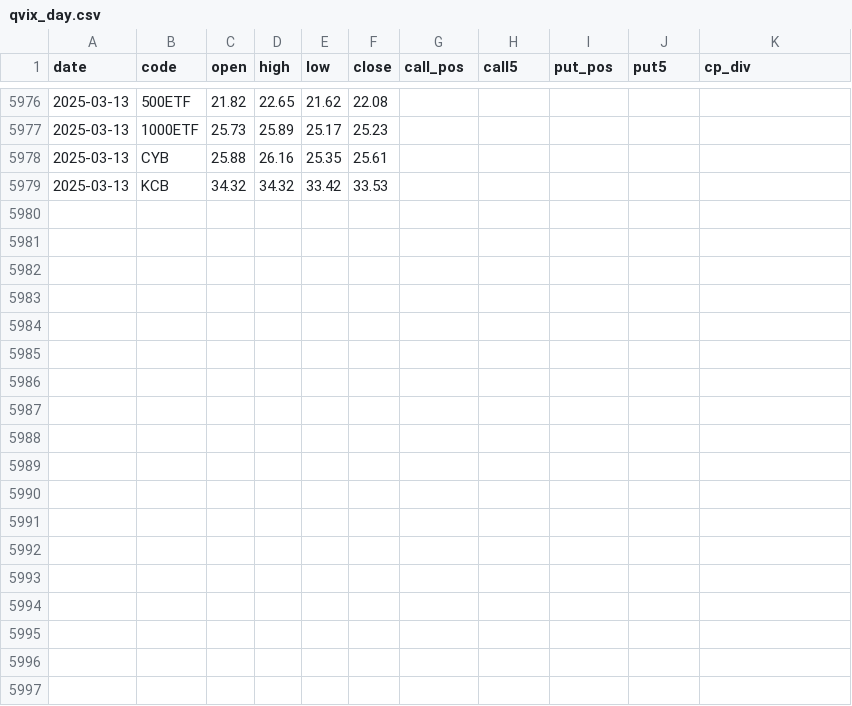
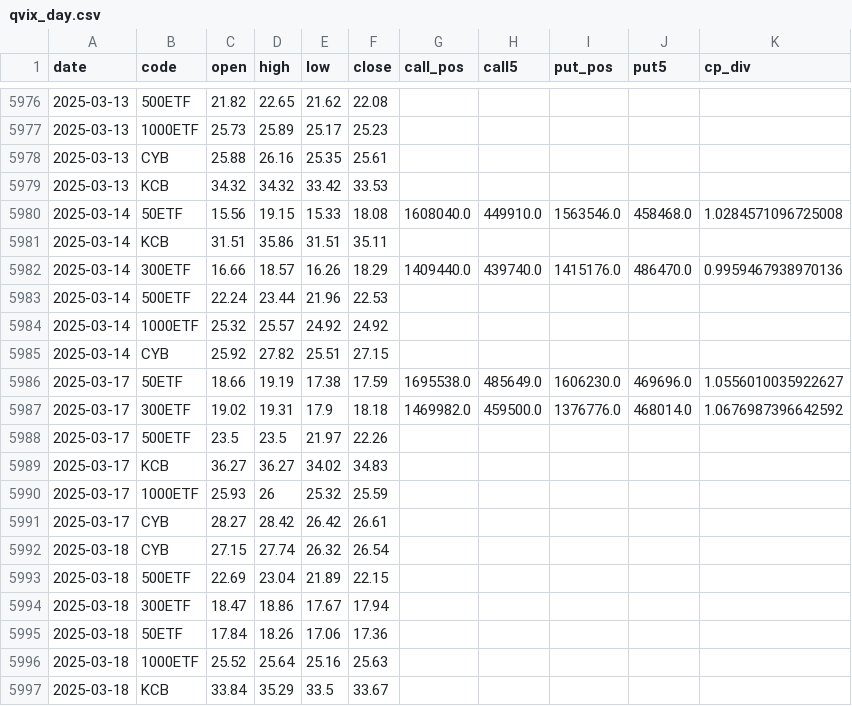
Before and after one commit to wliwh/trade_class, a CSV file: data_save/qvix_day.csv, drawn as a sheet; only a part is shown, gaps mark what is left out; the diff names each change by its address in the sheet, - before the commit and + after, or states it on an @@ line.

```diff
--- a/data_save/qvix_day.csv
+++ b/data_save/qvix_day.csv
+row 5980: 2025-03-14 | 50ETF | 15.56 | 19.15 | 15.33 | 18.08 | 1608040.0 | 449910.0 | 1563546.0 | 458468.0 | 1.0284571096725008
+row 5981: 2025-03-14 | KCB | 31.51 | 35.86 | 31.51 | 35.11
+row 5982: 2025-03-14 | 300ETF | 16.66 | 18.57 | 16.26 | 18.29 | 1409440.0 | 439740.0 | 1415176.0 | 486470.0 | 0.9959467938970136
+row 5983: 2025-03-14 | 500ETF | 22.24 | 23.44 | 21.96 | 22.53
+row 5984: 2025-03-14 | 1000ETF | 25.32 | 25.57 | 24.92 | 24.92
+row 5985: 2025-03-14 | CYB | 25.92 | 27.82 | 25.51 | 27.15
+row 5986: 2025-03-17 | 50ETF | 18.66 | 19.19 | 17.38 | 17.59 | 1695538.0 | 485649.0 | 1606230.0 | 469696.0 | 1.0556010035922627
+row 5987: 2025-03-17 | 300ETF | 19.02 | 19.31 | 17.9 | 18.18 | 1469982.0 | 459500.0 | 1376776.0 | 468014.0 | 1.0676987396642592
+row 5988: 2025-03-17 | 500ETF | 23.5 | 23.5 | 21.97 | 22.26
+row 5989: 2025-03-17 | KCB | 36.27 | 36.27 | 34.02 | 34.83
+row 5990: 2025-03-17 | 1000ETF | 25.93 | 26 | 25.32 | 25.59
+row 5991: 2025-03-17 | CYB | 28.27 | 28.42 | 26.42 | 26.61
+row 5992: 2025-03-18 | CYB | 27.15 | 27.74 | 26.32 | 26.54
+row 5993: 2025-03-18 | 500ETF | 22.69 | 23.04 | 21.89 | 22.15
+row 5994: 2025-03-18 | 300ETF | 18.47 | 18.86 | 17.67 | 17.94
+row 5995: 2025-03-18 | 50ETF | 17.84 | 18.26 | 17.06 | 17.36
+row 5996: 2025-03-18 | 1000ETF | 25.52 | 25.64 | 25.16 | 25.63
+row 5997: 2025-03-18 | KCB | 33.84 | 35.29 | 33.5 | 33.67
```
Also changed, not shown: common/search_names.csv, data_save/high_low_legu.csv, 4 other files.
